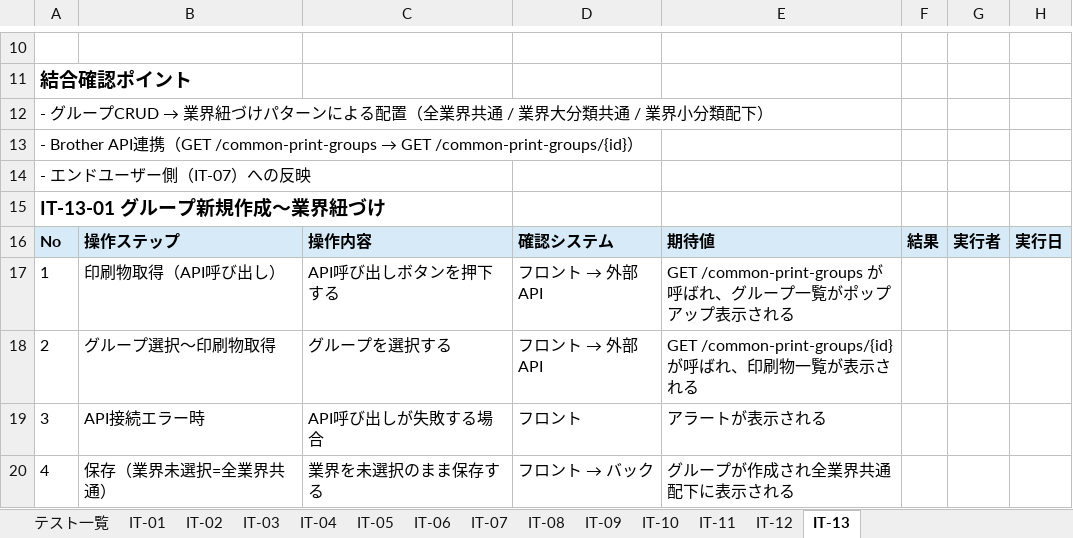
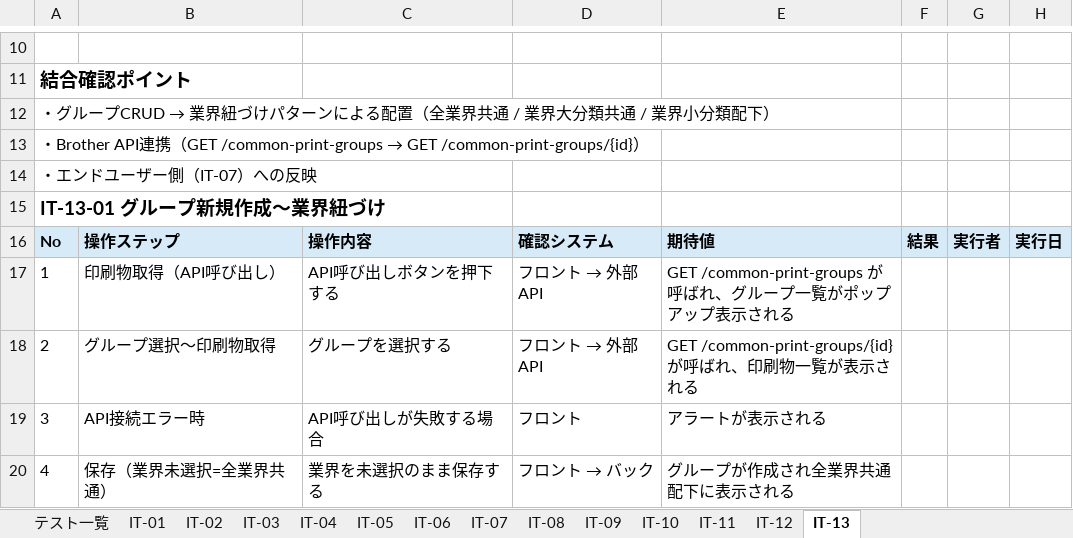
Before and after one commit to sol-111/brother-docs, an Excel workbook: documents/3_test/02_integration/結合テスト仕様書.xlsx, sheet IT-13, drawn as a sheet; only a part is shown, gaps mark what is left out; values as stored, in another font and other column widths than the file's, no borders; the diff names each change by its address in the sheet, - before the commit and + after, or states it on an @@ line.

```diff
--- a/documents/3_test/02_integration/結合テスト仕様書.xlsx (sheet IT-13)
+++ b/documents/3_test/02_integration/結合テスト仕様書.xlsx (sheet IT-13)
-A12: - グループ…
+A12: ・グループ…
-A13: - Brother API…
+A13: ・Brother API…
-A14: - エンドユーザー側（IT-07）への反映
+A14: ・エンドユーザー側（IT-07）への反映
```
Also changed, not shown: sheet IT-06, sheet IT-12, sheet IT-07, sheet IT-10, sheet IT-09, sheet IT-08, 7 more sheets, 1 other file.
